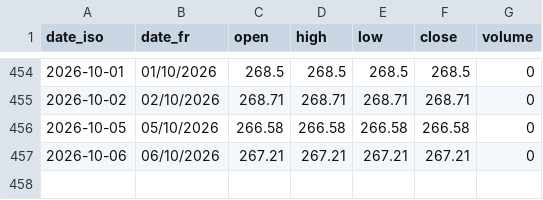
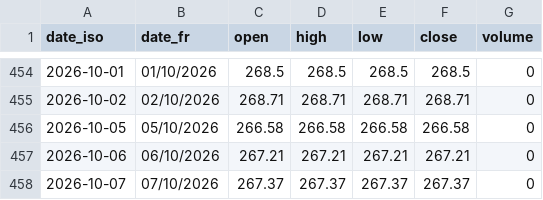
Before and after one commit to gerko-dev/azimutfinance, a CSV file: data/historique_sika_indices/BRVM-CB.csv, drawn as a sheet; only a part is shown, gaps mark what is left out; the diff names each change by its address in the sheet, - before the commit and + after, or states it on an @@ line.

```diff
--- a/data/historique_sika_indices/BRVM-CB.csv
+++ b/data/historique_sika_indices/BRVM-CB.csv
+row 458: 2026-10-07 | 07/10/2026 | 267.37 | 267.37 | 267.37 | 267.37 | 0
```
Also changed, not shown: data/historique_sika/SNTS.sn.csv, data/historique_sika_indices/BRVM-CD.csv, 53 other files.
